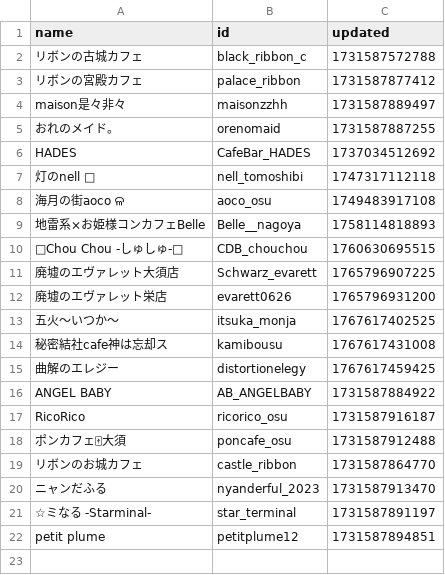
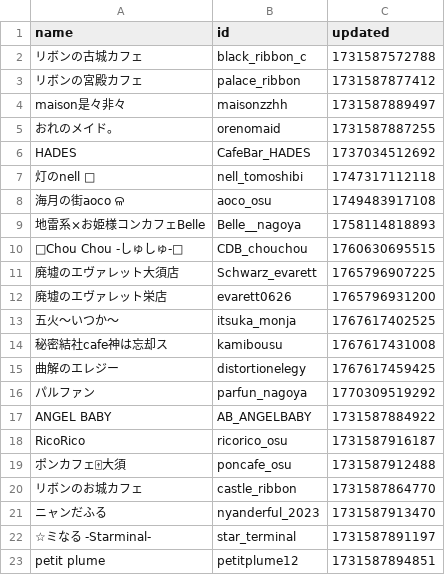
Before and after one commit to c890904/cafeSchedule, a CSV file: shop.csv, drawn as a sheet; the diff names each change by its address in the sheet, - before the commit and + after, or states it on an @@ line.

```diff
--- a/shop.csv
+++ b/shop.csv
+row 16: パルファン | parfun_nagoya | 1770309519292
```
Also changed, not shown: cast.csv, eventSchedule.csv, 7 other files.
